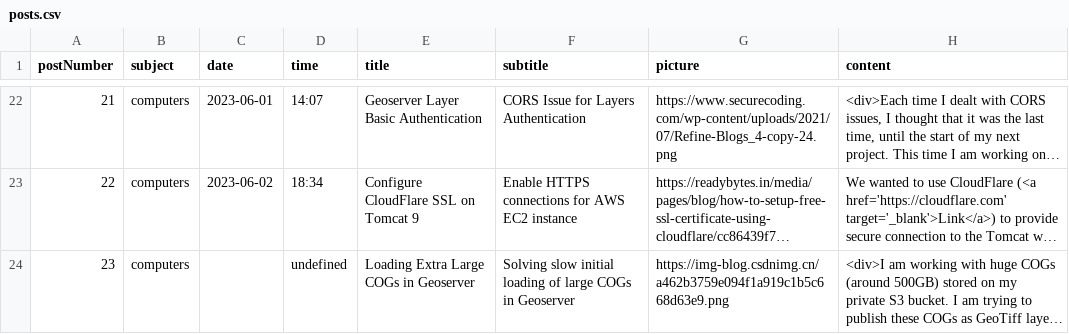
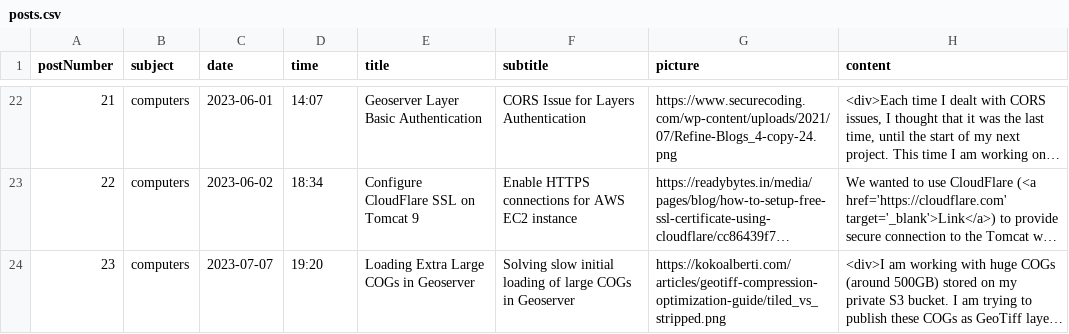
Before and after one commit to abolhoseinisina/abolhoseinisina.github.io, a CSV file: content/posts.csv, drawn as a sheet; only a part is shown, gaps mark what is left out; long unchanged cells end in …; the diff names each change by its address in the sheet, - before the commit and + after, or states it on an @@ line.

Commit message:
fix image of post

```diff
--- a/content/posts.csv
+++ b/content/posts.csv
-C24 (date): (empty)
+C24 (date): 2023-07-07
-D24 (time): undefined
+D24 (time): 19:20
-G24 (picture): https://img-blog.csdnimg.cn/a462b3759e094f1a919c1b5c668d63e9.png
+G24 (picture): https://kokoalberti.com/articles/geotiff-compression-optimization-guide/tiled_vs_stripped.png
```
